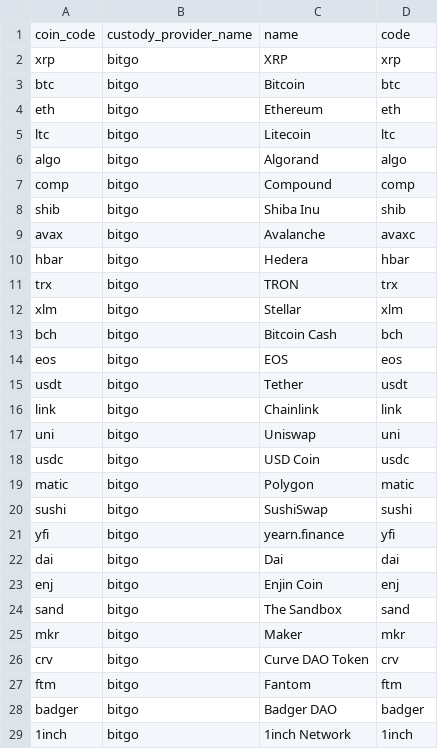
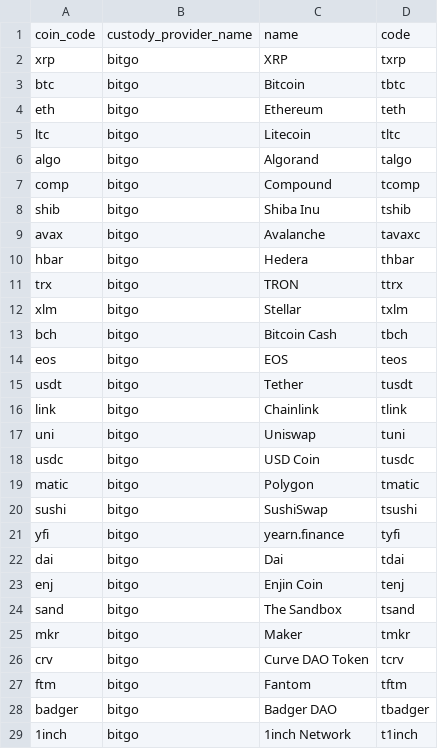
Before and after one commit to rainhq/static-files, a CSV file: coin_names.csv, drawn as a sheet; only a part is shown; the diff covers the shown part only.

Commit message:
new coins

```diff
--- a/coin_names.csv
+++ b/coin_names.csv
@@ -1,29 +1,29 @@
 coin_code,custody_provider_name,name,code
-xrp,bitgo,XRP,xrp
-btc,bitgo,Bitcoin,btc
-eth,bitgo,Ethereum,eth
-ltc,bitgo,Litecoin,ltc
-algo,bitgo,Algorand,algo
-comp,bitgo,Compound,comp
-shib,bitgo,Shiba Inu,shib
-avax,bitgo,Avalanche,avaxc
-hbar,bitgo,Hedera,hbar
-trx,bitgo,TRON,trx
-xlm,bitgo,Stellar,xlm
-bch,bitgo,Bitcoin Cash,bch
-eos,bitgo,EOS,eos
-usdt,bitgo,Tether,usdt
-link,bitgo,Chainlink,link
-uni,bitgo,Uniswap,uni
-usdc,bitgo,USD Coin,usdc
-matic,bitgo,Polygon,matic
-sushi,bitgo,SushiSwap,sushi
-yfi,bitgo,yearn.finance,yfi
-dai,bitgo,Dai,dai
-enj,bitgo,Enjin Coin,enj
-sand,bitgo,The Sandbox,sand
-mkr,bitgo,Maker,mkr
-crv,bitgo,Curve DAO Token,crv
-ftm,bitgo,Fantom,ftm
-badger,bitgo,Badger DAO,badger
-1inch,bitgo,1inch Network,1inch
+xrp,bitgo,XRP,txrp
+btc,bitgo,Bitcoin,tbtc
+eth,bitgo,Ethereum,teth
+ltc,bitgo,Litecoin,tltc
+algo,bitgo,Algorand,talgo
+comp,bitgo,Compound,tcomp
+shib,bitgo,Shiba Inu,tshib
+avax,bitgo,Avalanche,tavaxc
+hbar,bitgo,Hedera,thbar
+trx,bitgo,TRON,ttrx
+xlm,bitgo,Stellar,txlm
+bch,bitgo,Bitcoin Cash,tbch
+eos,bitgo,EOS,teos
+usdt,bitgo,Tether,tusdt
+link,bitgo,Chainlink,tlink
+uni,bitgo,Uniswap,tuni
+usdc,bitgo,USD Coin,tusdc
+matic,bitgo,Polygon,tmatic
+sushi,bitgo,SushiSwap,tsushi
+yfi,bitgo,yearn.finance,tyfi
+dai,bitgo,Dai,tdai
+enj,bitgo,Enjin Coin,tenj
+sand,bitgo,The Sandbox,tsand
+mkr,bitgo,Maker,tmkr
+crv,bitgo,Curve DAO Token,tcrv
+ftm,bitgo,Fantom,tftm
+badger,bitgo,Badger DAO,tbadger
+1inch,bitgo,1inch Network,t1inch
```
Also changed, not shown: 53 edited cells elsewhere in this file.
